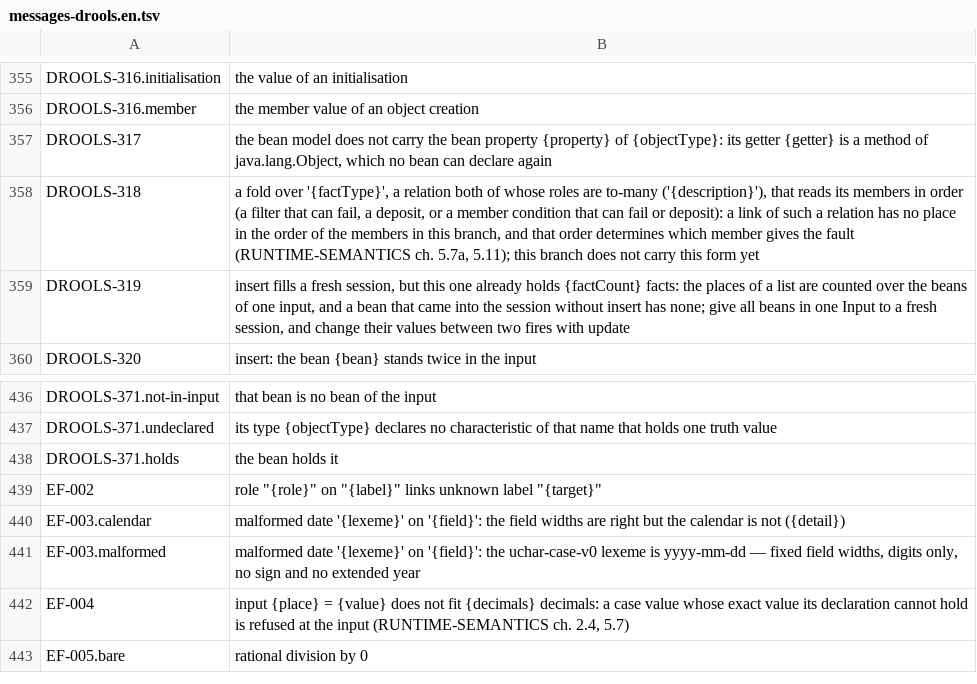
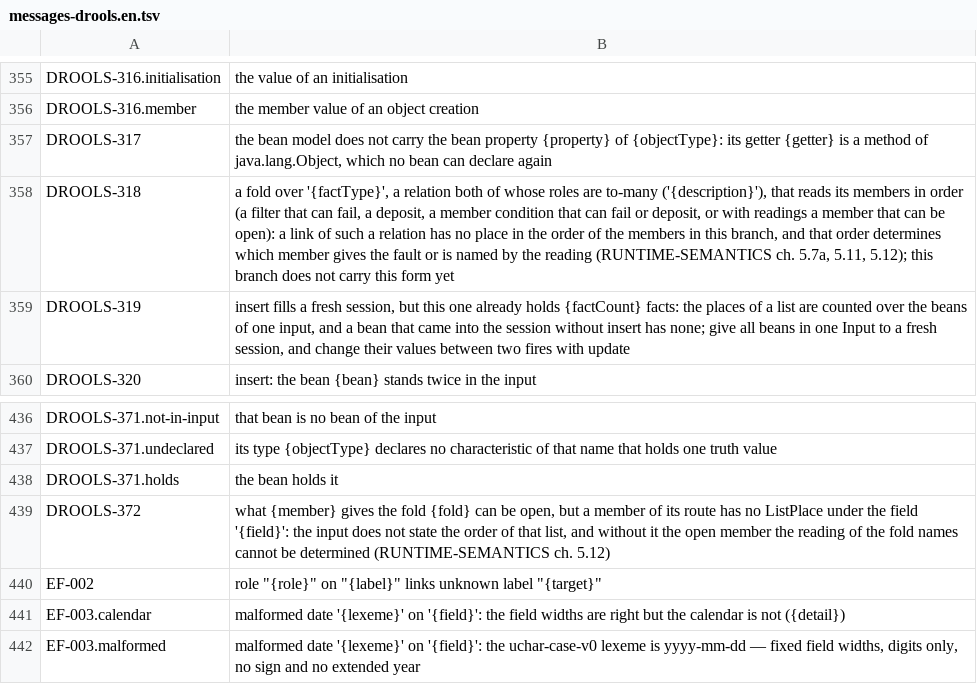
Before and after one commit to uchar-dev/uchar, a TSV file: backends/drools/src/main/resources/dev/uchar/regelspraak/message/messages-drools.en.tsv, drawn as a sheet; only a part is shown, gaps mark what is left out; the shorter side is filled out with more unchanged rows.

Commit message:
Drools: de lezing en de eindstand van een document met open waarden
Een afnemer die zegt waarom een lid open bleef, leest de lezing van de
voorwaarde en niet een tweede rekengang. De opname rekent met de
functies van de regel en legt het oordeel per knoop vast: onbepaald met
de open lezing die hem zo liet, of een waarheid door een sluiting.

Welk lid een afgebroken vouw noemt, is alleen in een lezing zichtbaar.
De volgorde komt daarom op het feit dat zegt dat een lid niet vaststaat,
en alleen in een build met lezingen; een build zonder houdt haar regels.

```diff
--- a/backends/drools/src/main/resources/dev/uchar/regelspraak/message/messages-drools.en.tsv
+++ b/backends/drools/src/main/resources/dev/uchar/regelspraak/message/messages-drools.en.tsv
@@ -357,3 +357,3 @@ DROOLS-316.member	the member value of an object creation
 DROOLS-317	the bean model does not carry the bean property {property} of {objectType}: its getter {getter} is a method of java.lang.Object, which no bean can declare again
-DROOLS-318	a fold over '{factType}', a relation both of whose roles are to-many ('{description}'), that reads its members in order (a filter that can fail, a deposit, or a member condition that can fail or deposit): a link of such a relation has no place in the order of the members in this branch, and that order determines which member gives the fault (RUNTIME-SEMANTICS ch. 5.7a, 5.11); this branch does not carry this form yet
+DROOLS-318	a fold over '{factType}', a relation both of whose roles are to-many ('{description}'), that reads its members in order (a filter that can fail, a deposit, a member condition that can fail or deposit, or with readings a member that can be open): a link of such a relation has no place in the order of the members in this branch, and that order determines which member gives the fault or is named by the reading (RUNTIME-SEMANTICS ch. 5.7a, 5.11, 5.12); this branch does not carry this form yet
 DROOLS-319	insert fills a fresh session, but this one already holds {factCount} facts: the places of a list are counted over the beans of one input, and a bean that came into the session without insert has none; give all beans in one Input to a fresh session, and change their values between two fires with update
@@ -438,2 +438,3 @@ DROOLS-371.undeclared	its type {objectType} declares no characteristic of that n
 DROOLS-371.holds	the bean holds it
+DROOLS-372	what {member} gives the fold {fold} can be open, but a member of its route has no ListPlace under the field '{field}': the input does not state the order of that list, and without it the open member the reading of the fold names cannot be determined (RUNTIME-SEMANTICS ch. 5.12)
 EF-002	role "{role}" on "{label}" links unknown label "{target}"
```
Also changed, not shown: backends/drools/src/main/resources/dev/uchar/regelspraak/message/messages-drools.nl.tsv, 29 other files.
